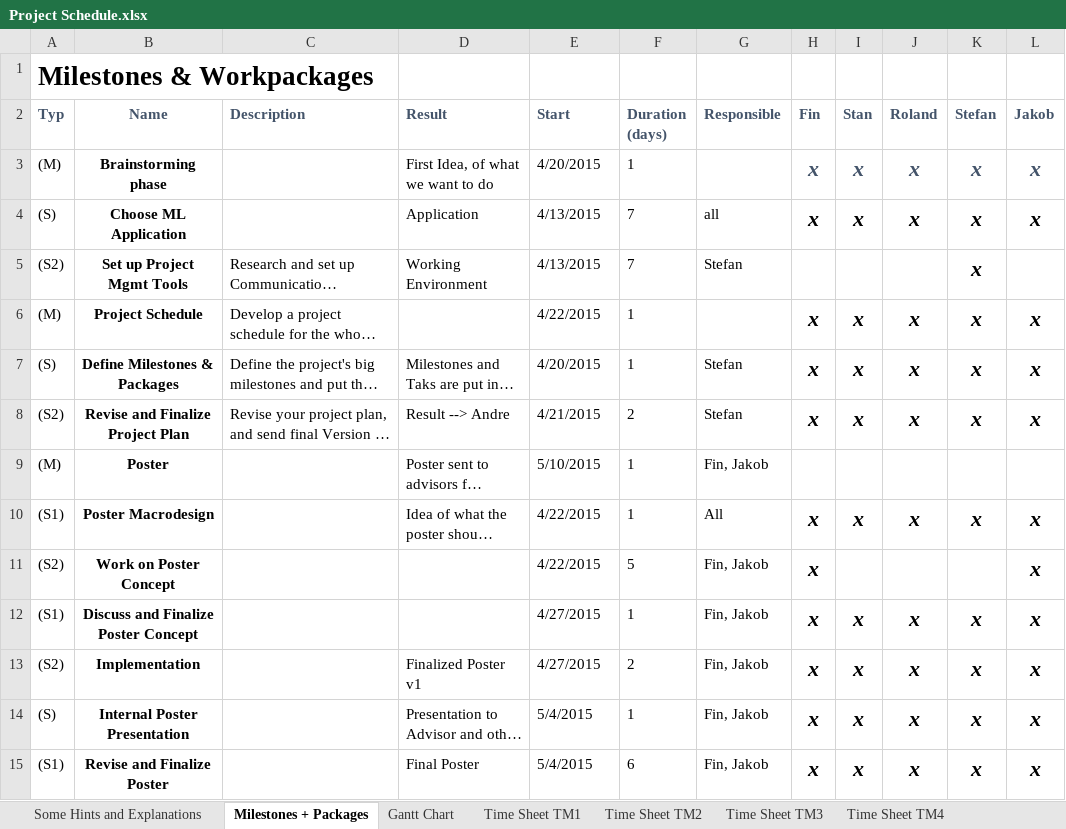
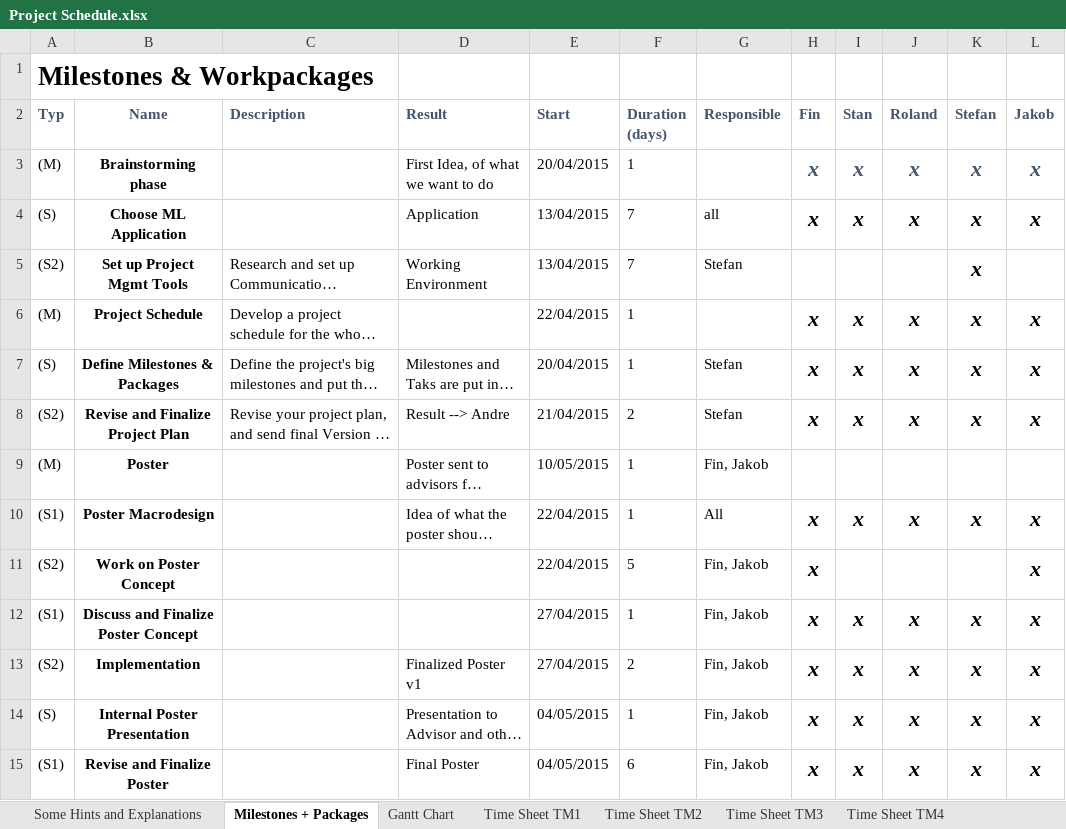
Before and after one commit to heidekrueger/CaseStudiesMachineLearning, an Excel workbook: Project Schedule.xlsx, sheet Milestones + Packages, drawn as a sheet; only a part is shown; long unchanged cells end in …; values as stored, in another font and other column widths than the file's, no borders; conditional formats not drawn; the diff covers the shown part only; the diff names each change by its address in the sheet, - before the commit and + after, or states it on an @@ line.

```diff
--- a/Project Schedule.xlsx (sheet Milestones + Packages)
+++ b/Project Schedule.xlsx (sheet Milestones + Packages)
-E3 (Start): 4/20/2015
+E3 (Start): 20/04/2015
-E4:E5 (Start): 4/13/2015
+E4:E5 (Start): 13/04/2015
-E6 (Start): 4/22/2015
+E6 (Start): 22/04/2015
-E7 (Start): 4/20/2015
+E7 (Start): 20/04/2015
-E8 (Start): 4/21/2015
+E8 (Start): 21/04/2015
-E9 (Start): 5/10/2015
+E9 (Start): 10/05/2015
-E10:E11 (Start): 4/22/2015
+E10:E11 (Start): 22/04/2015
-E12:E13 (Start): 4/27/2015
+E12:E13 (Start): 27/04/2015
-E14:E15 (Start): 5/4/2015
+E14:E15 (Start): 04/05/2015
```
Also changed, not shown: 21 edited cells elsewhere in this sheet, sheet Gantt Chart, sheet temporary, sheet Time Sheet TM3, sheet Time Sheet TM5, sheet Time Sheet TM2, sheet Time Sheet TM1, 1 more sheet, hidden cells, 3 other files.
